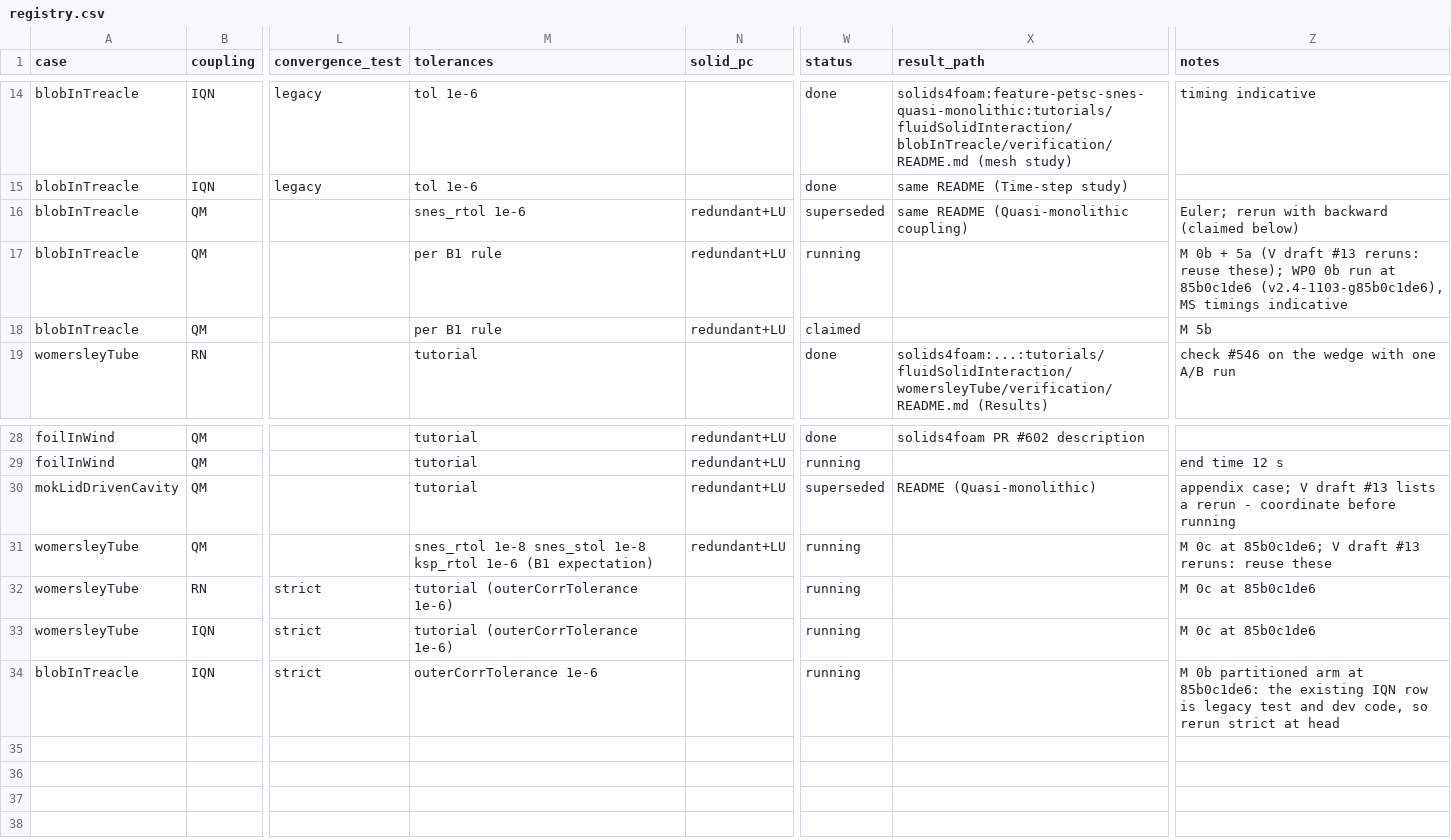
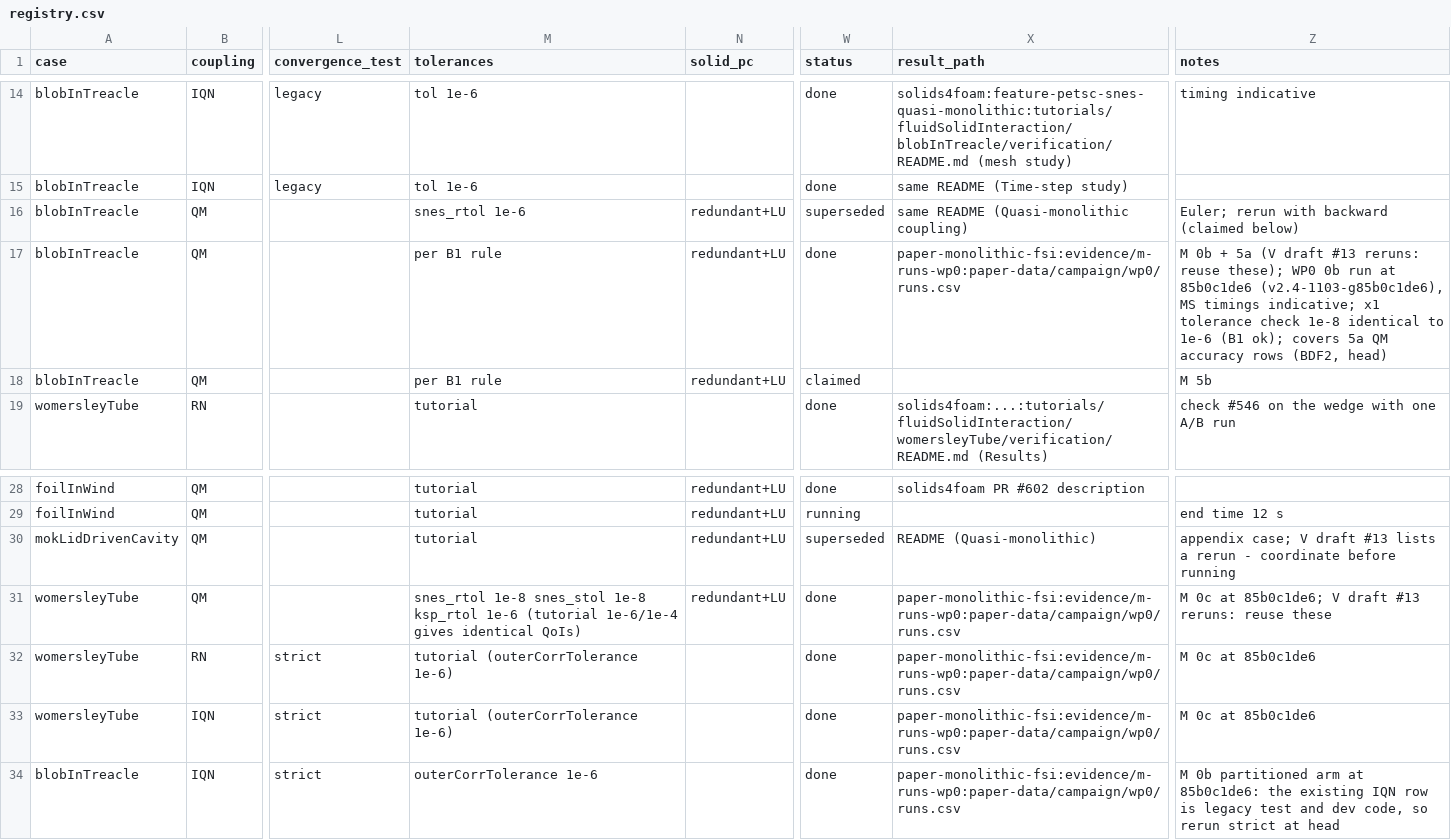
Before and after one commit to philipcardiff/paper-monolithic-fsi, a CSV file: campaign/registry/registry.csv, drawn as a sheet; only a part is shown, gaps mark what is left out; the diff names each change by its address in the sheet, - before the commit and + after, or states it on an @@ line.

```diff
--- a/campaign/registry/registry.csv
+++ b/campaign/registry/registry.csv
-W17 (status): running
+W17 (status): done
-X17 (result_path): (empty)
+X17 (result_path): paper-monolithic-fsi:evidence/m-runs-wp0:paper-data/campaign/wp0/runs.csv
-Z17 (notes): …MS timings indicative
+Z17 (notes): …MS timings indicative; x1 tolerance check 1e-8 identical to 1e-6 (B1 ok); covers 5a QM accuracy rows (BDF2, head)
-M31 (tolerances): …ksp_rtol 1e-6 (B1 expectation)
+M31 (tolerances): …ksp_rtol 1e-6 (tutorial 1e-6/1e-4 gives identical QoIs)
-W31:W34 (status): running
+W31:W34 (status): done
-X31:X34 (result_path): (empty)
+X31:X34 (result_path): paper-monolithic-fsi:evidence/m-runs-wp0:paper-data/campaign/wp0/runs.csv
```
